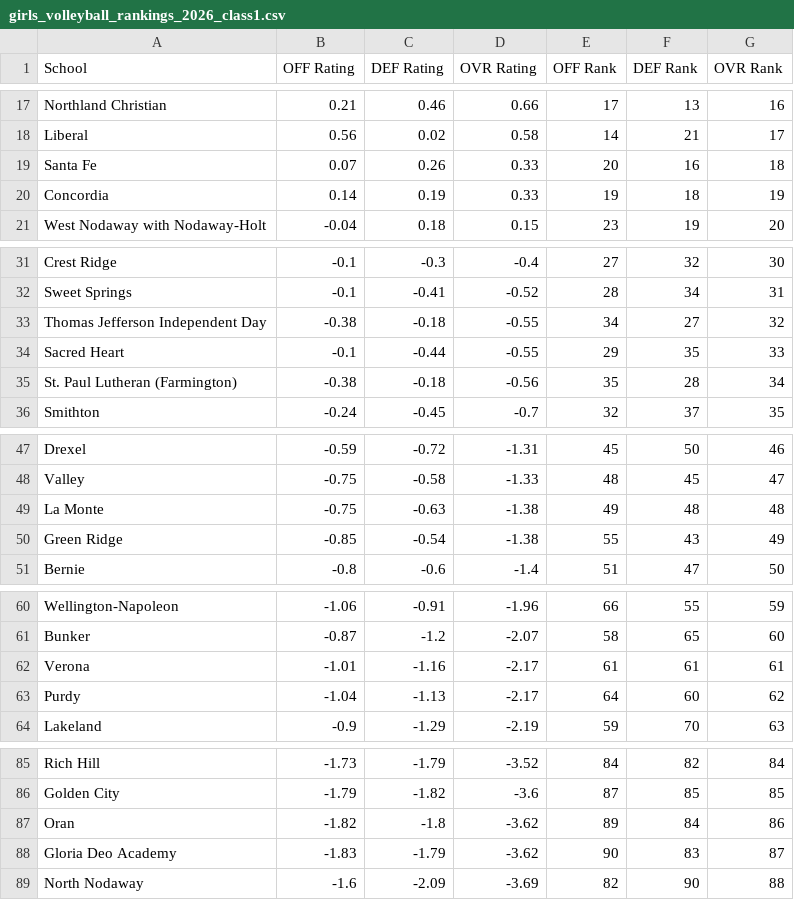
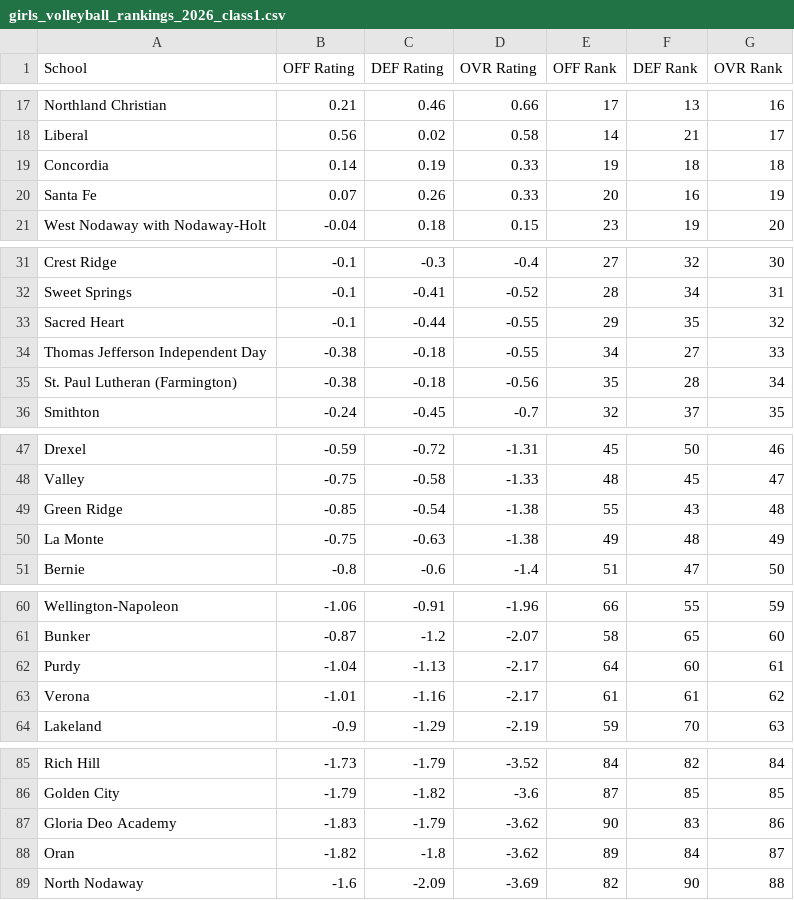
Before and after one commit to AllMOSports/Girls_Volleyball_Ratings_2026, a CSV file: girls_volleyball_rankings_2026_class1.csv, drawn as a sheet; only a part is shown, gaps mark what is left out; the diff covers the shown part only.

```diff
--- a/girls_volleyball_rankings_2026_class1.csv
+++ b/girls_volleyball_rankings_2026_class1.csv
@@ -18,4 +18,4 @@ Northland Christian,0.21,0.46,0.66,17,13,16
 Liberal,0.56,0.02,0.58,14,21,17
-Santa Fe,0.07,0.26,0.33,20,16,18
-Concordia,0.14,0.19,0.33,19,18,19
+Concordia,0.14,0.19,0.33,19,18,18
+Santa Fe,0.07,0.26,0.33,20,16,19
 West Nodaway with Nodaway-Holt,-0.04,0.18,0.15,23,19,20
@@ -32,4 +32,4 @@ Crest Ridge,-0.1,-0.3,-0.4,27,32,30
 Sweet Springs,-0.1,-0.41,-0.52,28,34,31
-Thomas Jefferson Independent Day,-0.38,-0.18,-0.55,34,27,32
-Sacred Heart,-0.1,-0.44,-0.55,29,35,33
+Sacred Heart,-0.1,-0.44,-0.55,29,35,32
+Thomas Jefferson Independent Day,-0.38,-0.18,-0.55,34,27,33
 St. Paul Lutheran (Farmington),-0.38,-0.18,-0.56,35,28,34
@@ -48,4 +48,4 @@ Drexel,-0.59,-0.72,-1.31,45,50,46
 Valley,-0.75,-0.58,-1.33,48,45,47
-La Monte,-0.75,-0.63,-1.38,49,48,48
-Green Ridge,-0.85,-0.54,-1.38,55,43,49
+Green Ridge,-0.85,-0.54,-1.38,55,43,48
+La Monte,-0.75,-0.63,-1.38,49,48,49
 Bernie,-0.8,-0.6,-1.4,51,47,50
@@ -61,4 +61,4 @@ Wellington-Napoleon,-1.06,-0.91,-1.96,66,55,59
 Bunker,-0.87,-1.2,-2.07,58,65,60
-Verona,-1.01,-1.16,-2.17,61,61,61
-Purdy,-1.04,-1.13,-2.17,64,60,62
+Purdy,-1.04,-1.13,-2.17,64,60,61
+Verona,-1.01,-1.16,-2.17,61,61,62
 Lakeland,-0.9,-1.29,-2.19,59,70,63
@@ -86,4 +86,4 @@ Rich Hill,-1.73,-1.79,-3.52,84,82,84
 Golden City,-1.79,-1.82,-3.6,87,85,85
-Oran,-1.82,-1.8,-3.62,89,84,86
-Gloria Deo Academy,-1.83,-1.79,-3.62,90,83,87
+Gloria Deo Academy,-1.83,-1.79,-3.62,90,83,86
+Oran,-1.82,-1.8,-3.62,89,84,87
 North Nodaway,-1.6,-2.09,-3.69,82,90,88
```
Also changed, not shown: 1 added row, 1 removed row and 1 edited cell elsewhere in this file, girls_volleyball_rankings_2026_all.csv, girls_volleyball_rankings_2026_class2.csv, 13 other files.
